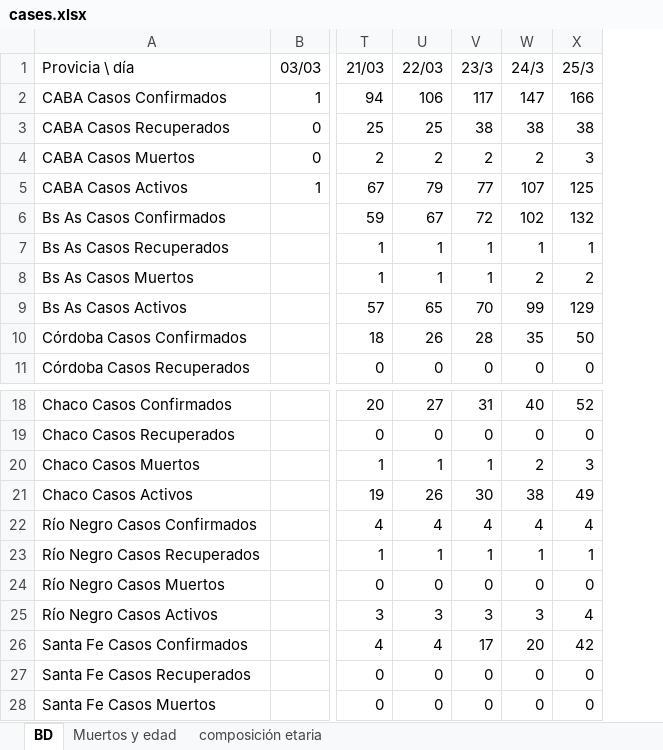
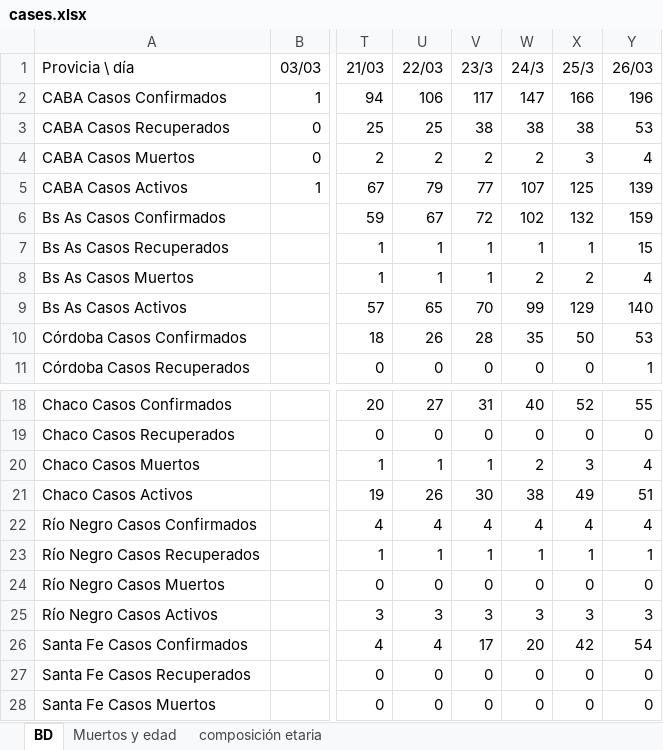
Before and after one commit to oscarvogel/libs, an Excel workbook: databases/cases.xlsx, sheet BD, drawn as a sheet; only a part is shown, gaps mark what is left out; values as stored, in another font and other column widths than the file's, no borders; charts and pictures not drawn; the diff names each change by its address in the sheet, - before the commit and + after, or states it on an @@ line.

Commit message:
cases

```diff
--- a/databases/cases.xlsx (sheet BD)
+++ b/databases/cases.xlsx (sheet BD)
+column Y (26/03), rows 2-11: 196 | 53 | 4 | 139 | 159 | 15 | 4 | 140 | 53 | 1; rows 18-28: 55 | 0 | 4 | 51 | 4 | 1 | 0 | 3 | 54 | 0 | 0
-X25 (25/3): 4
+X25 (25/3): 3
```
